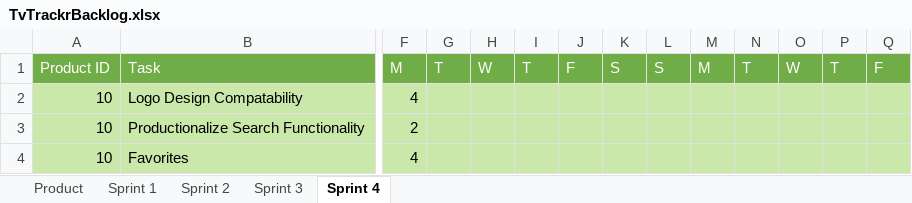
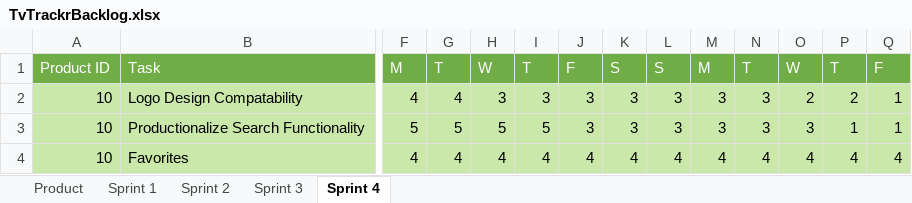
Before and after one commit to MSDOStoevsky/TVTrackr, an Excel workbook: TvTrackrBacklog.xlsx, sheet Sprint 4, drawn as a sheet; only a part is shown, gaps mark what is left out; values as stored, in another font and other column widths than the file's, no borders; removed rows and columns are numbered as before the commit, all else as after; rows hold the shown columns only; the diff covers the shown part only; the diff names each change by its address in the sheet, - before the commit and + after, or states it on an @@ line.

Commit message:
updated backlog

```diff
--- a/TvTrackrBacklog.xlsx (sheet Sprint 4)
+++ b/TvTrackrBacklog.xlsx (sheet Sprint 4)
-G2: (empty)
+G2: 4
-H2: (empty)
+H2: 3
-I2: (empty)
+I2: 3
-J2: (empty)
+J2: 3
-K2: (empty)
+K2: 3
-L2: (empty)
+L2: 3
-M2: (empty)
+M2: 3
-N2: (empty)
+N2: 3
-O2: (empty)
+O2: 2
-P2: (empty)
+P2: 2
-Q2: (empty)
+Q2: 1
-row 3: 10 | Productionalize Search Functionality | 2
+row 3: 10 | Productionalize Search Functionality | 5 | 5 | 5 | 5 | 3 | 3 | 3 | 3 | 3 | 3 | 1 | 1
-G4: (empty)
+G4: 4
-H4: (empty)
+H4: 4
-I4: (empty)
+I4: 4
-J4: (empty)
+J4: 4
-K4: (empty)
+K4: 4
-L4: (empty)
+L4: 4
-M4: (empty)
+M4: 4
-N4: (empty)
+N4: 4
-O4: (empty)
+O4: 4
-P4: (empty)
+P4: 4
-Q4: (empty)
+Q4: 4
```
Also changed, not shown: 2 added rows, 2 removed rows and 22 edited cells elsewhere in this sheet, charts or pictures.
